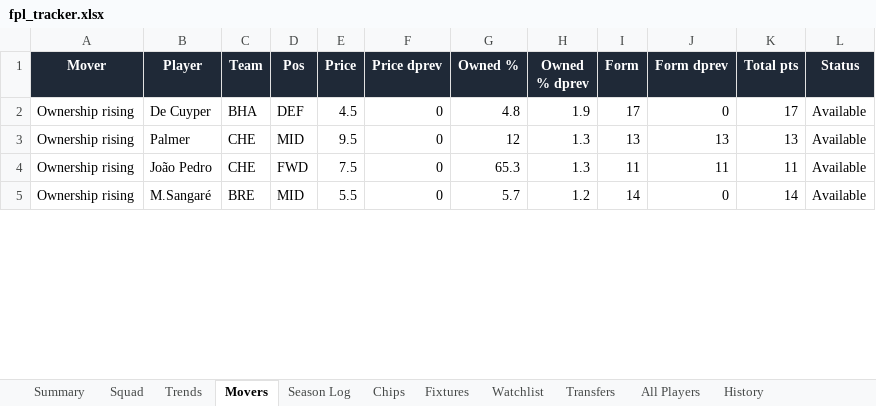
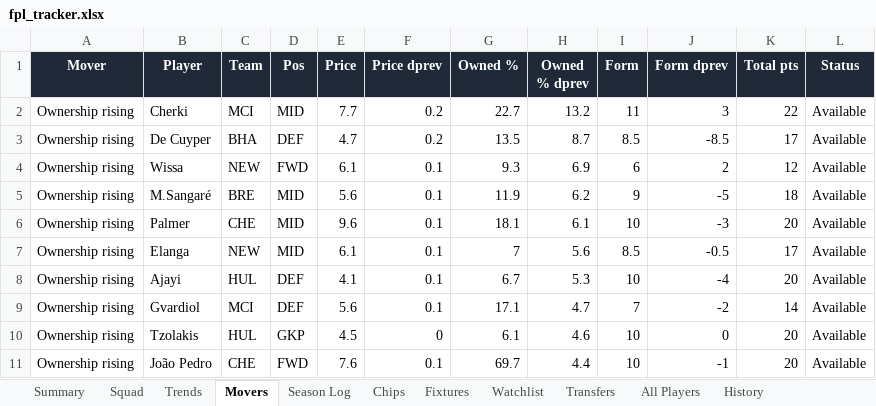
Before and after one commit to therealsammy/fpl, an Excel workbook: fpl_tracker.xlsx, sheet Movers, drawn as a sheet; only a part is shown; values as stored, in another font and other column widths than the file's, no borders; removed rows and columns are numbered as before the commit, all else as after; the diff covers the shown part only; the diff names each change by its address in the sheet, - before the commit and + after, or states it on an @@ line.

```diff
--- a/fpl_tracker.xlsx (sheet Movers)
+++ b/fpl_tracker.xlsx (sheet Movers)
+row 2: Ownership rising | Cherki | MCI | MID | 7.7 | 0.2 | 22.7 | 13.2 | 11 | 3 | 22 | Available
-E3 (Price): 4.5
+E3 (Price): 4.7
-F3 (Price dprev): 0
+F3 (Price dprev): 0.2
-G3 (Owned %): 4.8
+G3 (Owned %): 13.5
-H3 (Owned % dprev): 1.9
+H3 (Owned % dprev): 8.7
-I3 (Form): 17
+I3 (Form): 8.5
-J3 (Form dprev): 0
+J3 (Form dprev): -8.5
+row 4: Ownership rising | Wissa | NEW | FWD | 6.1 | 0.1 | 9.3 | 6.9 | 6 | 2 | 12 | Available
+row 5: Ownership rising | M.Sangaré | BRE | MID | 5.6 | 0.1 | 11.9 | 6.2 | 9 | -5 | 18 | Available
-E6 (Price): 9.5
+E6 (Price): 9.6
-F6 (Price dprev): 0
+F6 (Price dprev): 0.1
-G6 (Owned %): 12
+G6 (Owned %): 18.1
-H6 (Owned % dprev): 1.3
+H6 (Owned % dprev): 6.1
-I6 (Form): 13
+I6 (Form): 10
-J6 (Form dprev): 13
+J6 (Form dprev): -3
-K6 (Total pts): 13
+K6 (Total pts): 20
+row 7: Ownership rising | Elanga | NEW | MID | 6.1 | 0.1 | 7 | 5.6 | 8.5 | -0.5 | 17 | Available
+row 8: Ownership rising | Ajayi | HUL | DEF | 4.1 | 0.1 | 6.7 | 5.3 | 10 | -4 | 20 | Available
+row 9: Ownership rising | Gvardiol | MCI | DEF | 5.6 | 0.1 | 17.1 | 4.7 | 7 | -2 | 14 | Available
+row 10: Ownership rising | Tzolakis | HUL | GKP | 4.5 | 0 | 6.1 | 4.6 | 10 | 0 | 20 | Available
-E11 (Price): 7.5
+E11 (Price): 7.6
-F11 (Price dprev): 0
+F11 (Price dprev): 0.1
-G11 (Owned %): 65.3
+G11 (Owned %): 69.7
-H11 (Owned % dprev): 1.3
+H11 (Owned % dprev): 4.4
-I11 (Form): 11
+I11 (Form): 10
-J11 (Form dprev): 11
+J11 (Form dprev): -1
-K11 (Total pts): 11
+K11 (Total pts): 20
-row 5: Ownership rising | M.Sangaré | BRE | MID | 5.5 | 0 | 5.7 | 1.2 | 14 | 0 | 14 | Available
```
Also changed, not shown: 29 added rows, 35 removed rows and 137 edited cells elsewhere in this sheet, sheet All Players, sheet History, sheet Watchlist, sheet Trends, sheet Fixtures, sheet Squad, 3 more sheets, 5 other files.
